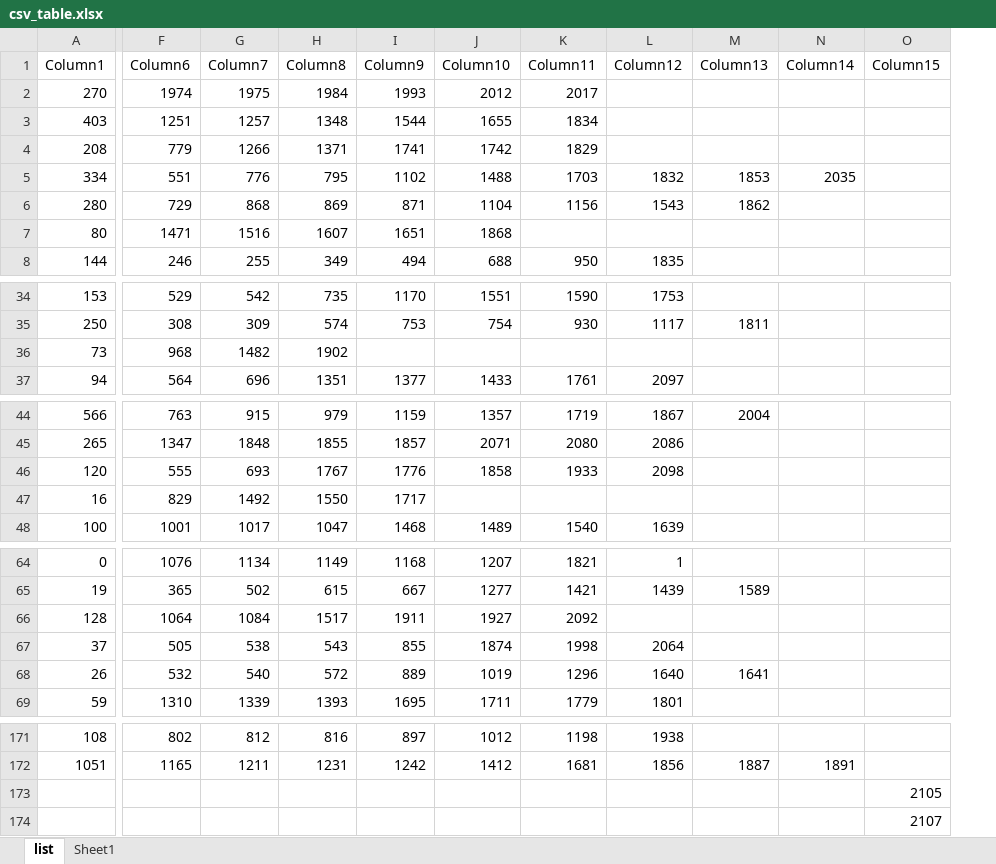
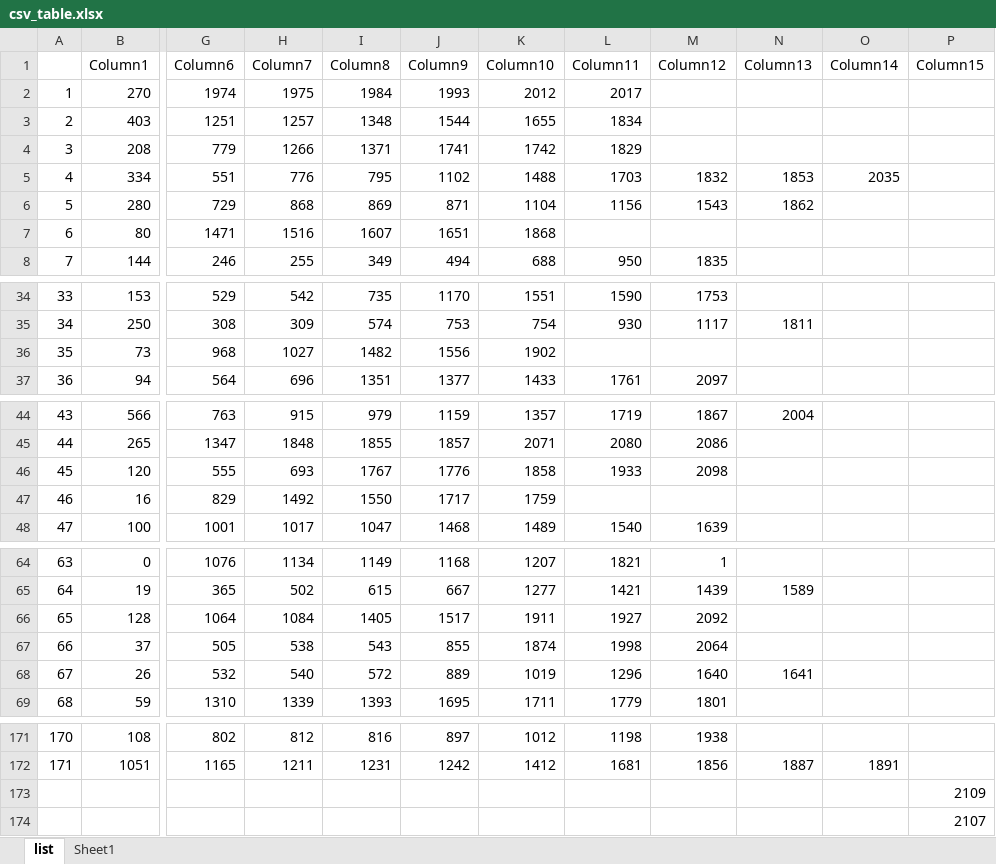
Before and after one commit to bumbari/dahkilgov, an Excel workbook: p/utils/csv_table.xlsx, sheet list, drawn as a sheet; only a part is shown, gaps mark what is left out; values as stored, in another font and other column widths than the file's, no borders; table styles not drawn; addresses are those after the commit; the diff names each change by its address in the sheet, - before the commit and + after, or states it on an @@ line.

```diff
--- a/p/utils/csv_table.xlsx (sheet list)
+++ b/p/utils/csv_table.xlsx (sheet list)
+column A, rows 2-8: 1 | 2 | 3 | 4 | 5 | 6 | 7; rows 34-37: 33 | 34 | 35 | 36; rows 44-48: 43 | 44 | 45 | 46 | 47; rows 64-69: 63 | 64 | 65 | 66 | 67 | 68; rows 171-172: 170 | 171
-H36 (Column7): 1482
+H36 (Column7): 1027
-I36 (Column8): 1902
+I36 (Column8): 1482
-J36 (Column9): (empty)
+J36 (Column9): 1556
-K36 (Column10): (empty)
+K36 (Column10): 1902
-K47 (Column10): (empty)
+K47 (Column10): 1759
-I66 (Column8): 1517
+I66 (Column8): 1405
-J66 (Column9): 1911
+J66 (Column9): 1517
-K66 (Column10): 1927
+K66 (Column10): 1911
-L66 (Column11): 2092
+L66 (Column11): 1927
-M66 (Column12): (empty)
+M66 (Column12): 2092
-P173 (Column15): 2105
+P173 (Column15): 2109
```
Also changed, not shown: 5 other files.
